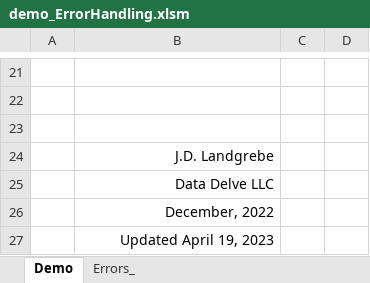
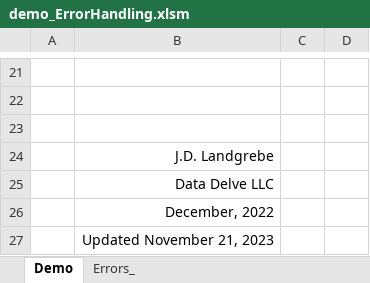
Before and after one commit to jlandgre/VBA_ErrorHandling, an Excel workbook: demo_ErrorHandling.xlsm, sheet Demo, drawn as a sheet; only a part is shown, gaps mark what is left out; values as stored, in another font and other column widths than the file's, no borders; charts and pictures not drawn; the diff names each change by its address in the sheet, - before the commit and + after, or states it on an @@ line.

Commit message:
Clean up reporting of user-facing messages

```diff
--- a/demo_ErrorHandling.xlsm (sheet Demo)
+++ b/demo_ErrorHandling.xlsm (sheet Demo)
-B27: Updated April 19, 2023
+B27: Updated November 21, 2023
```
